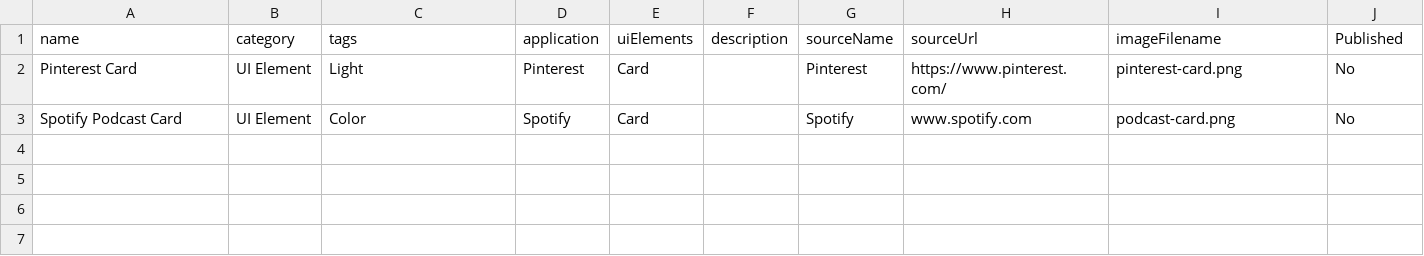
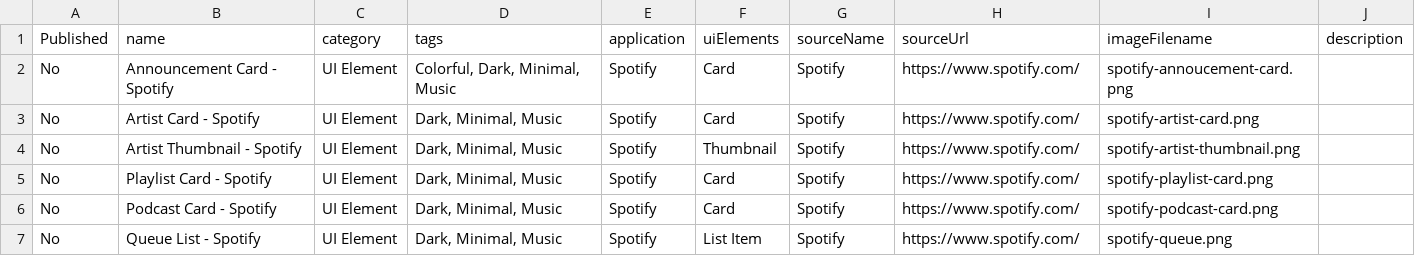
Before and after one commit to lukecuschieri/remixeddesign, a CSV file: data/resources.csv, drawn as a sheet; removed rows and columns are numbered as before the commit, all else as after; the diff names each change by its address in the sheet, - before the commit and + after, or states it on an @@ line.

```diff
--- a/data/resources.csv
+++ b/data/resources.csv
+column A (Published), row 6: No
-column F (description), empty
-J1: Published
+J1: description
-row 2: Pinterest Card | UI Element | Light | Pinterest | Card |  | Pinterest | https://www.pinterest.com/ | pinterest-card.png | No
+row 2: No | Announcement Card - Spotify | UI Element | Colorful, Dark, Minimal, Music | Spotify | Card | Spotify | https://www.spotify.com/ | spotify-annoucement-card.png
+row 3: No | Artist Card - Spotify | UI Element | Dark, Minimal, Music | Spotify | Card | Spotify | https://www.spotify.com/ | spotify-artist-card.png
+row 4: No | Artist Thumbnail - Spotify | UI Element | Dark, Minimal, Music | Spotify | Thumbnail | Spotify | https://www.spotify.com/ | spotify-artist-thumbnail.png
+row 5: No | Playlist Card - Spotify | UI Element | Dark, Minimal, Music | Spotify | Card | Spotify | https://www.spotify.com/ | spotify-playlist-card.png
-B6 (name): Spotify Podcast Card
+B6 (name): Podcast Card - Spotify
-D6 (tags): Color
+D6 (tags): Dark, Minimal, Music
-H6 (sourceUrl): www.spotify.com
+H6 (sourceUrl): https://www.spotify.com/
-I6 (imageFilename): podcast-card.png
+I6 (imageFilename): spotify-podcast-card.png
-J6 (description): No
+J6 (description): (empty)
+row 7: No | Queue List - Spotify | UI Element | Dark, Minimal, Music | Spotify | List Item | Spotify | https://www.spotify.com/ | spotify-queue.png
```
Also changed, not shown: 20 other files.
